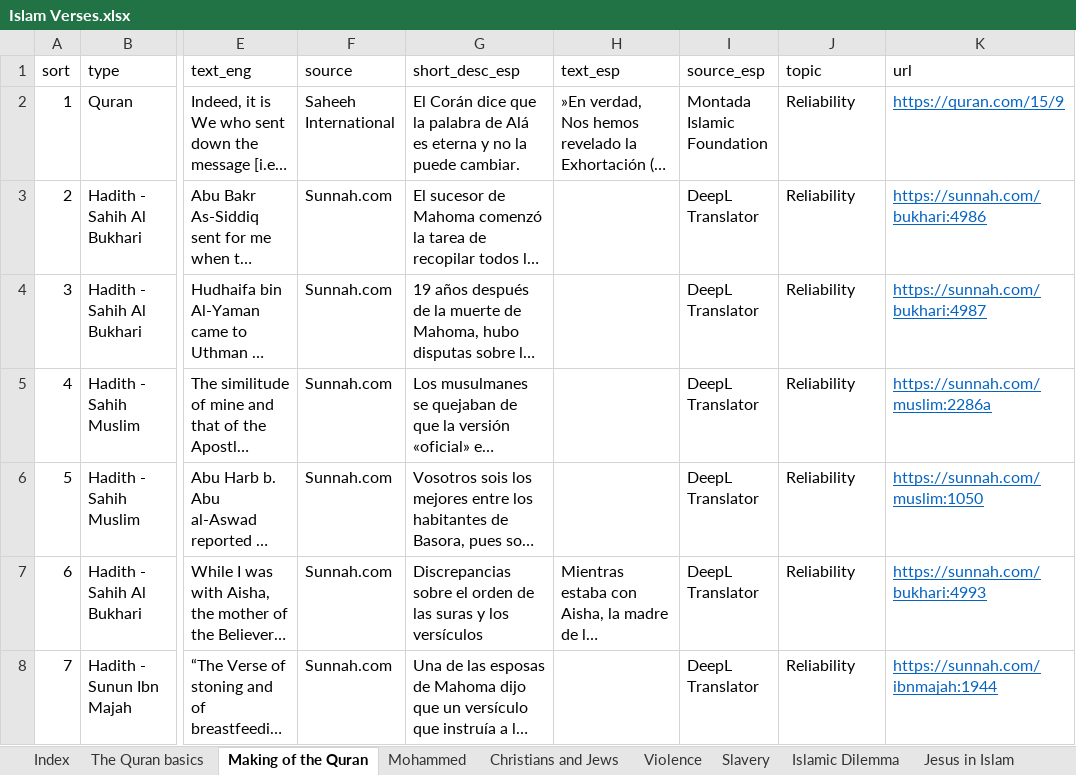
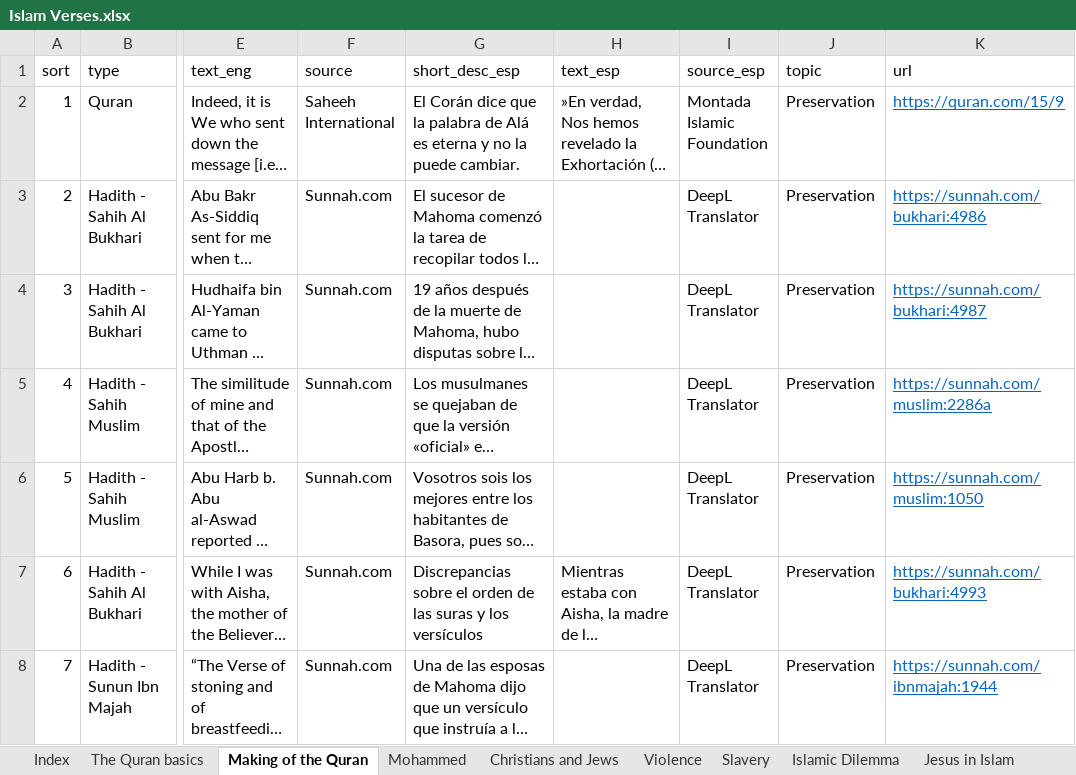
Before and after one commit to kbirson/project_martel, an Excel workbook: Islam Verses.xlsx, sheet Making of the Quran, drawn as a sheet; only a part is shown, gaps mark what is left out; long unchanged cells end in …; values as stored, in another font and other column widths than the file's, no borders; the diff covers the shown part only; the diff names each change by its address in the sheet, - before the commit and + after, or states it on an @@ line.

```diff
--- a/Islam Verses.xlsx (sheet Making of the Quran)
+++ b/Islam Verses.xlsx (sheet Making of the Quran)
-J2:J8 (topic): Reliability
+J2:J8 (topic): Preservation
```
Also changed, not shown: 11 edited cells elsewhere in this sheet, sheet For_Shorts, sheet Short Topics, sheet Aisha, sheet Women, sheet Mohammed, sheet Violence, 8 more sheets, other sheet tabs, 1 other file.
